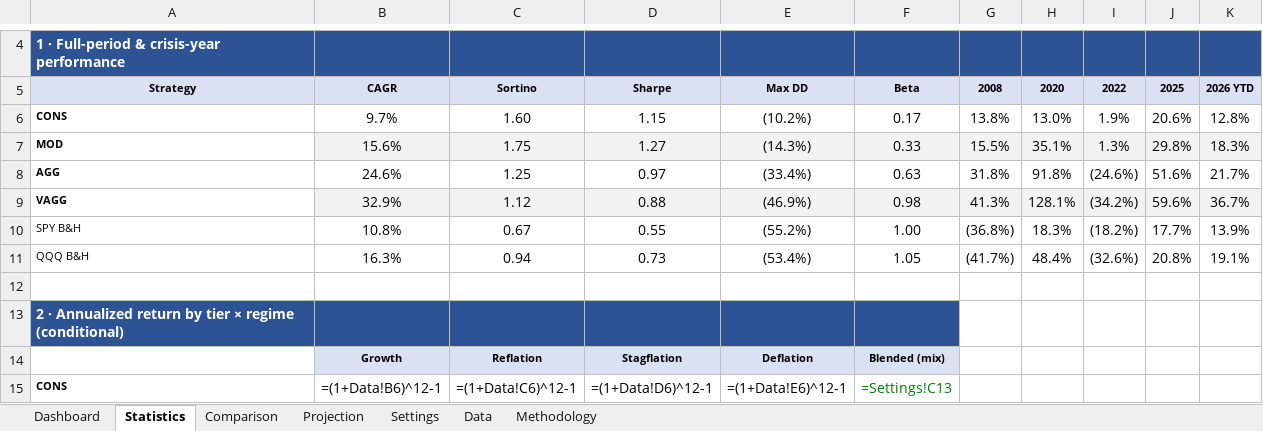
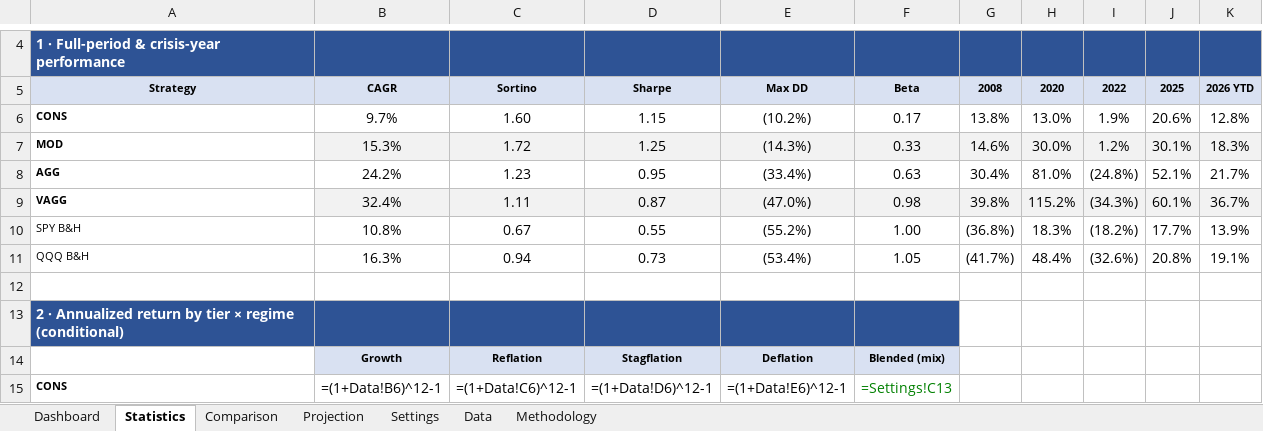
Before and after one commit to HoldenCole/IBKRTradingBot, an Excel workbook: GrowthProjection.xlsx, sheet Statistics, drawn as a sheet; only a part is shown, gaps mark what is left out; values as stored, in another font and other column widths than the file's, no borders; formulas without a stored value are shown as written; charts and pictures not drawn; the diff names each change by its address in the sheet, - before the commit and + after, or states it on an @@ line.

```diff
--- a/GrowthProjection.xlsx (sheet Statistics)
+++ b/GrowthProjection.xlsx (sheet Statistics)
-B7: 15.6%
+B7: 15.3%
-C7: 1.75
+C7: 1.72
-D7: 1.27
+D7: 1.25
-G7: 15.5%
+G7: 14.6%
-H7: 35.1%
+H7: 30.0%
-I7: 1.3%
+I7: 1.2%
-J7: 29.8%
+J7: 30.1%
-B8: 24.6%
+B8: 24.2%
-C8: 1.25
+C8: 1.23
-D8: 0.97
+D8: 0.95
-G8: 31.8%
+G8: 30.4%
-H8: 91.8%
+H8: 81.0%
-I8: (24.6%)
+I8: (24.8%)
-J8: 51.6%
+J8: 52.1%
-B9: 32.9%
+B9: 32.4%
-C9: 1.12
+C9: 1.11
-D9: 0.88
+D9: 0.87
-E9: (46.9%)
+E9: (47.0%)
-G9: 41.3%
+G9: 39.8%
-H9: 128.1%
+H9: 115.2%
-I9: (34.2%)
+I9: (34.3%)
-J9: 59.6%
+J9: 60.1%
```
Also changed, not shown: sheet Data, 1 other file.
